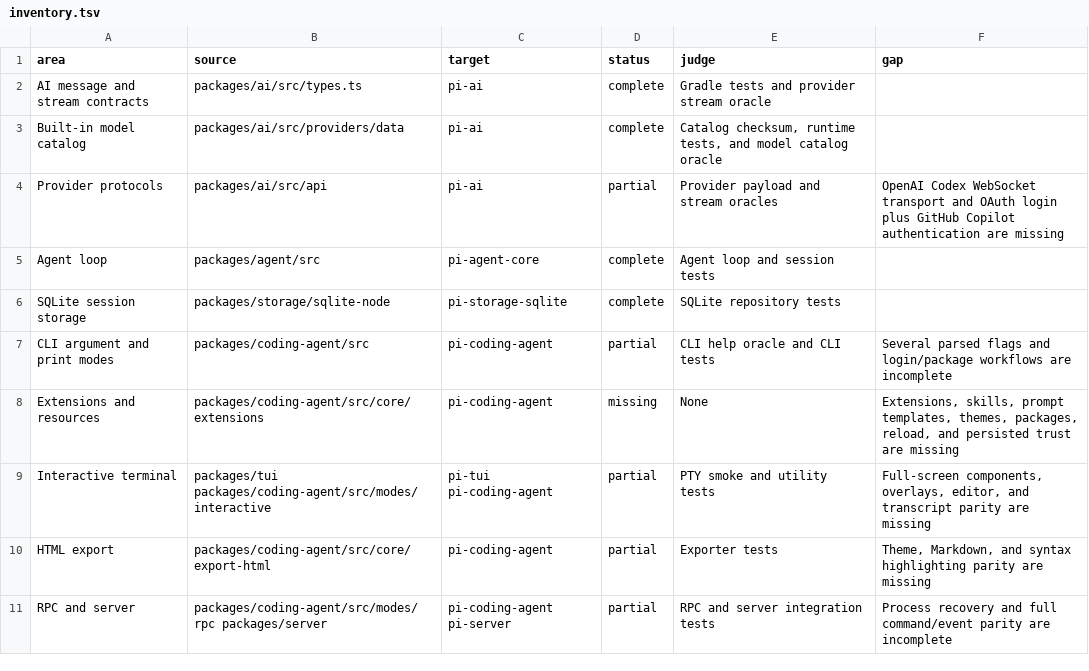
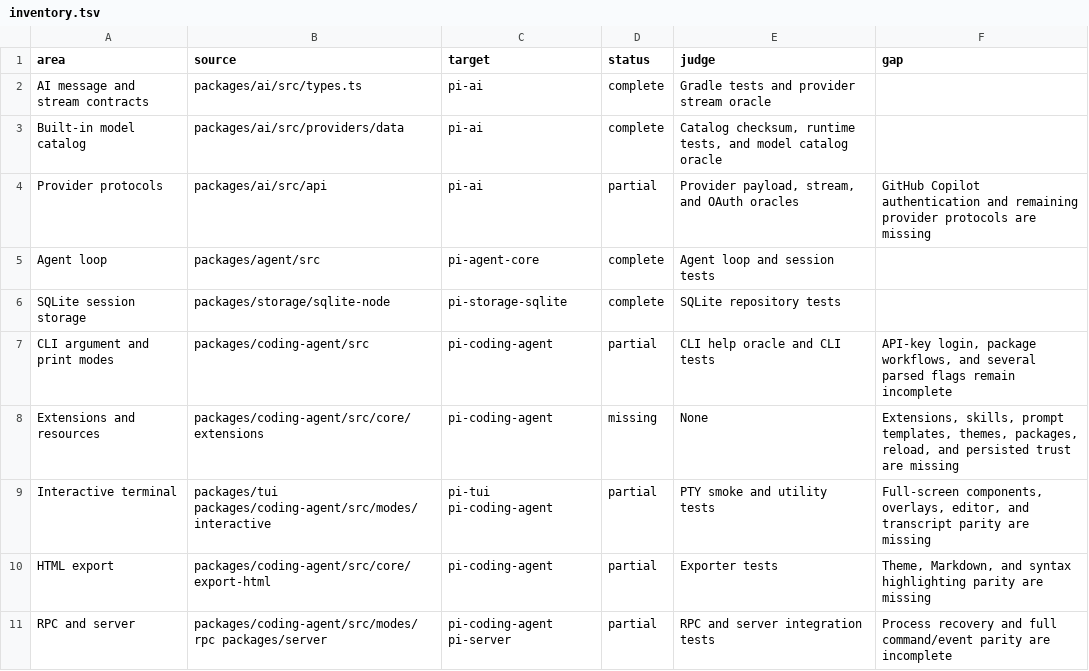
Before and after one commit to zjywill/pi-kotlin, a TSV file: migration/inventory.tsv, drawn as a sheet.

Commit message:
Implement OpenAI Codex OAuth

```diff
--- a/migration/inventory.tsv
+++ b/migration/inventory.tsv
@@ -3,6 +3,6 @@ AI message and stream contracts	packages/ai/src/types.ts	pi-ai	complete	Gradle t
 Built-in model catalog	packages/ai/src/providers/data	pi-ai	complete	Catalog checksum, runtime tests, and model catalog oracle
-Provider protocols	packages/ai/src/api	pi-ai	partial	Provider payload and stream oracles	OpenAI Codex WebSocket transport and OAuth login plus GitHub Copilot authentication are missing
+Provider protocols	packages/ai/src/api	pi-ai	partial	Provider payload, stream, and OAuth oracles	GitHub Copilot authentication and remaining provider protocols are missing
 Agent loop	packages/agent/src	pi-agent-core	complete	Agent loop and session tests
 SQLite session storage	packages/storage/sqlite-node	pi-storage-sqlite	complete	SQLite repository tests
-CLI argument and print modes	packages/coding-agent/src	pi-coding-agent	partial	CLI help oracle and CLI tests	Several parsed flags and login/package workflows are incomplete
+CLI argument and print modes	packages/coding-agent/src	pi-coding-agent	partial	CLI help oracle and CLI tests	API-key login, package workflows, and several parsed flags remain incomplete
 Extensions and resources	packages/coding-agent/src/core/extensions	pi-coding-agent	missing	None	Extensions, skills, prompt templates, themes, packages, reload, and persisted trust are missing
```
Also changed, not shown: 23 other files.
